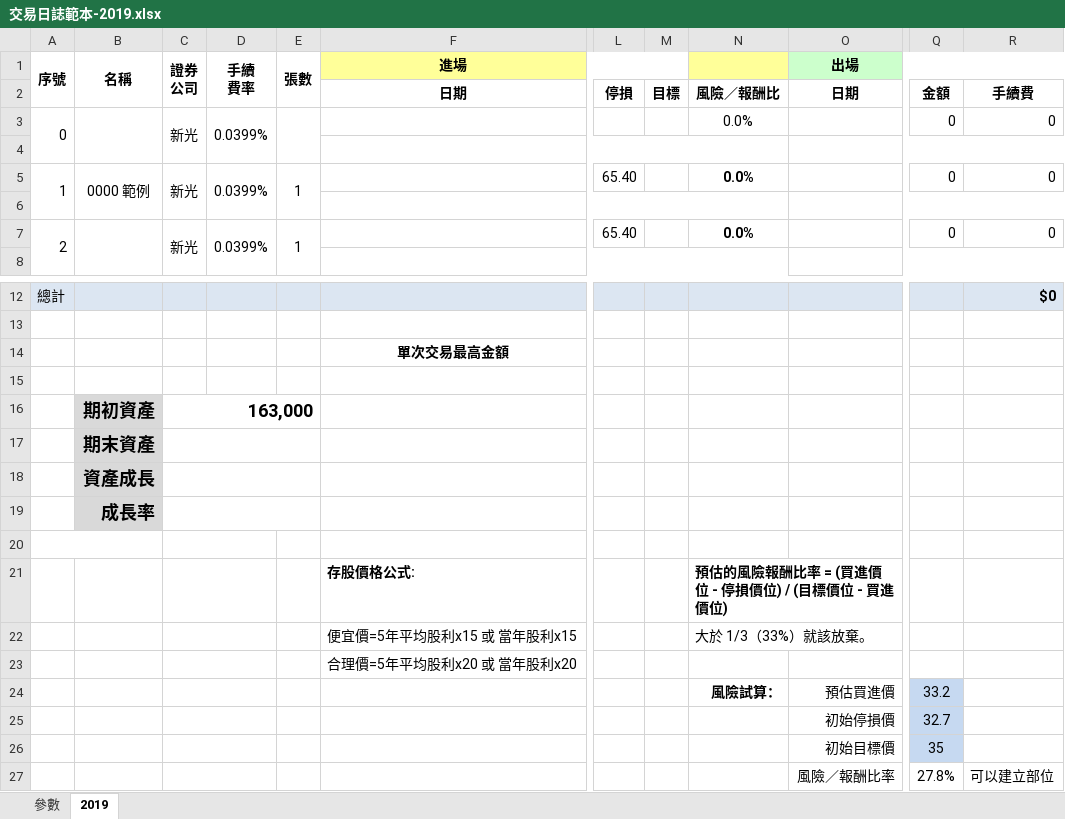
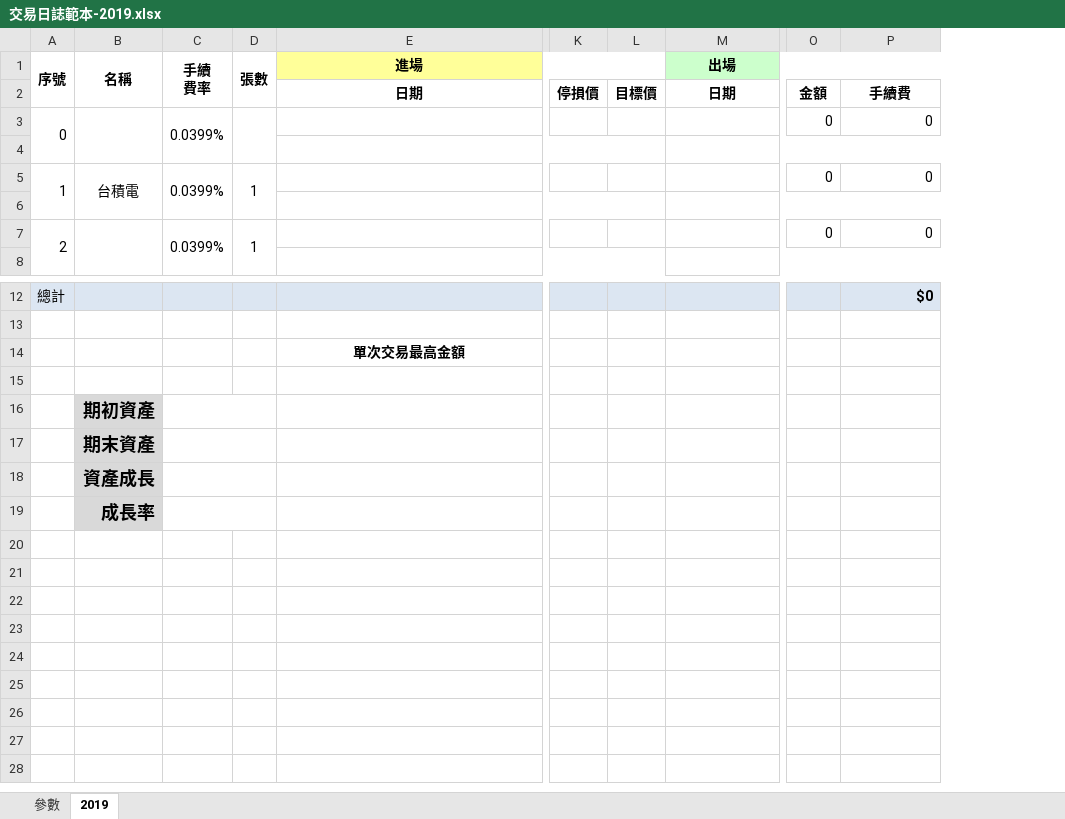
Before and after one commit to tsaibird/stock-trading-notes, an Excel workbook: downloads/交易日誌範本-2019.xlsx, sheet 2019, drawn as a sheet; only a part is shown, gaps mark what is left out; values as stored, in another font and other column widths than the file's, no borders; conditional formats not drawn; removed rows and columns are numbered as before the commit, all else as after; rows hold the shown columns only; ↵ is a line break in a cell; the diff names each change by its address in the sheet, - before the commit and + after, or states it on an @@ line.

Commit message:
簡化表格，刪除多餘的欄位公式和參數。

```diff
--- a/downloads/交易日誌範本-2019.xlsx (sheet 2019)
+++ b/downloads/交易日誌範本-2019.xlsx (sheet 2019)
-column C, rows 1-7: 證券 ↵ 公司 |  | 新光 |  | 新光 |  | 新光; row 16: 163,000
-column L, rows 2-7: 停損 |  |  | 65.40 |  | 65.40
-column M, row 2: 目標
-column N, rows 2-7: 風險／報酬比 | 0.0% |  | 0.0% |  | 0.0%
+column K, row 2: 停損價
+column L, row 2: 目標價
-B5: 0000 範例
+B5: 台積電
+C16:D16 merged
+C17:D17 merged
+C18:D18 merged
+C19:D19 merged
-row 20: (empty)
-row 21:  |  |  |  |  | 存股價格公式: |  |  | 預估的風險報酬比率 = (買進價位 - 停損價位) / (目標價位 - 買進價位)
-row 22:  |  |  |  |  | 便宜價=5年平均股利x15 或 當年股利x15 |  |  | 大於 1/3（33%）就該放棄。
-row 23:  |  |  |  |  | 合理價=5年平均股利x20 或 當年股利x20
-row 24:  |  |  |  |  |  |  |  | 風險試算： | 預估買進價 | 33.2
-row 25:  |  |  |  |  |  |  |  |  | 初始停損價 | 32.7
-row 26:  |  |  |  |  |  |  |  |  | 初始目標價 | 35
-row 27:  |  |  |  |  |  |  |  |  | 風險／報酬比率 | 27.8% | 可以建立部位
```
Also changed, not shown: sheet 參數, formulas that keep their value.
